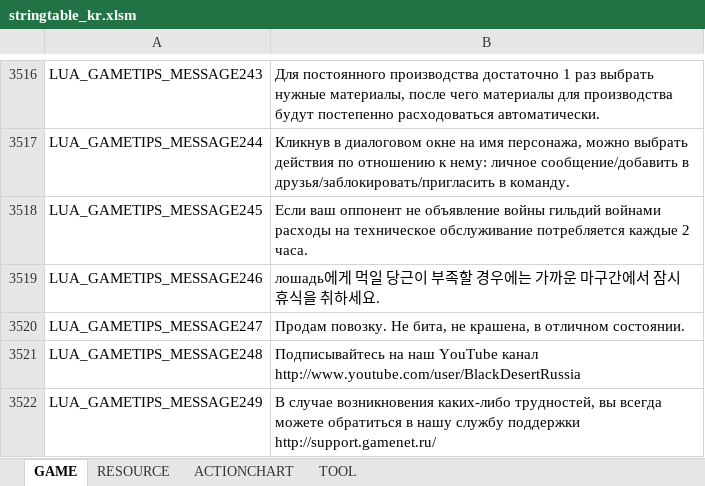
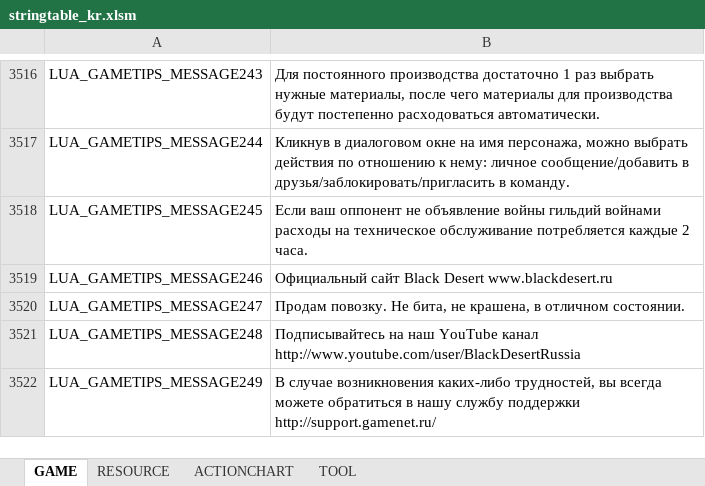
Before and after one commit to Lykii22/BDORUS, an Excel workbook: prestringtable/kr/stringtable_kr.xlsm, sheet GAME, drawn as a sheet; only a part is shown, gaps mark what is left out; values as stored, in another font and other column widths than the file's, no borders; the diff names each change by its address in the sheet, - before the commit and + after, or states it on an @@ line.

```diff
--- a/prestringtable/kr/stringtable_kr.xlsm (sheet GAME)
+++ b/prestringtable/kr/stringtable_kr.xlsm (sheet GAME)
-B3519: лошадь에게 먹일 당근이 부족할 경우에는 가까운 마구간에서 잠시 휴식을 취하세요.
+B3519: Официальный сайт Black Desert www.blackdesert.ru
```
Also changed, not shown: sheet TOOL, sheet RESOURCE, prestringtable/kr/stringtable_cutscene_kr.xlsm, prestringtable/kr/symbolnostringtable_kr.xlsm, 2 other files.
